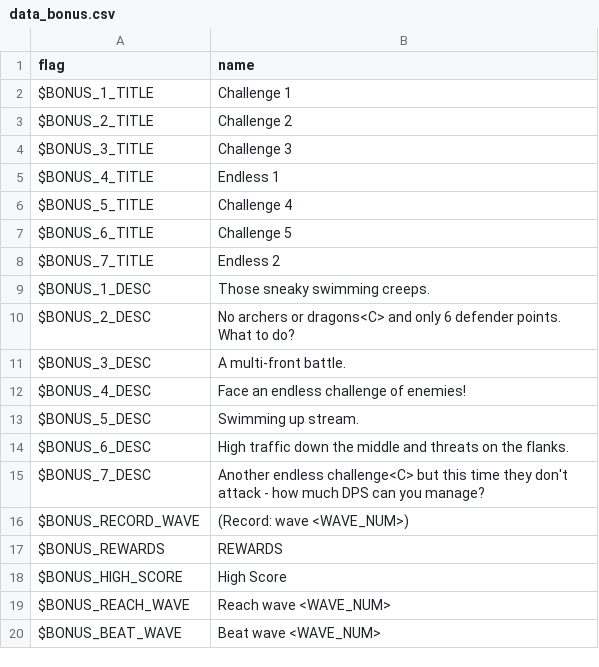
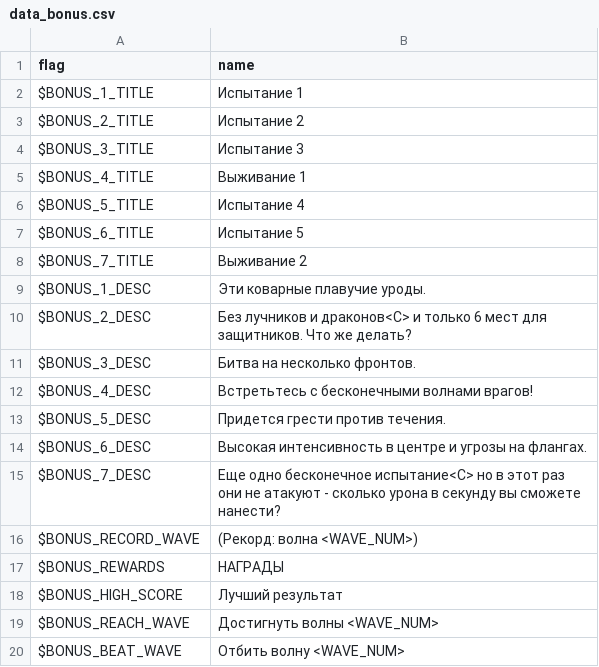
Before and after one commit to RomensTeam/defendersquest1-russian, a CSV file: locales/ru-RU/data_bonus.csv, drawn as a sheet.

```diff
--- a/locales/ru-RU/data_bonus.csv
+++ b/locales/ru-RU/data_bonus.csv
@@ -1,20 +1,20 @@
 "flag","name",
-"$BONUS_1_TITLE","Challenge 1",
-"$BONUS_2_TITLE","Challenge 2",
-"$BONUS_3_TITLE","Challenge 3",
-"$BONUS_4_TITLE","Endless 1",
-"$BONUS_5_TITLE","Challenge 4",
-"$BONUS_6_TITLE","Challenge 5",
-"$BONUS_7_TITLE","Endless 2",
-"$BONUS_1_DESC","Those sneaky swimming creeps.",
-"$BONUS_2_DESC","No archers or dragons<C> and only 6 defender points. What to do?",
-"$BONUS_3_DESC","A multi-front battle.",
-"$BONUS_4_DESC","Face an endless challenge of enemies!",
-"$BONUS_5_DESC","Swimming up stream.",
-"$BONUS_6_DESC","High traffic down the middle and threats on the flanks.",
-"$BONUS_7_DESC","Another endless challenge<C> but this time they don't attack - how much DPS can you manage?",
-"$BONUS_RECORD_WAVE","(Record: wave <WAVE_NUM>)",
-"$BONUS_REWARDS","REWARDS",
-"$BONUS_HIGH_SCORE","High Score",
-"$BONUS_REACH_WAVE","Reach wave <WAVE_NUM>",
-"$BONUS_BEAT_WAVE","Beat wave <WAVE_NUM>",
+"$BONUS_1_TITLE","Испытание 1",
+"$BONUS_2_TITLE","Испытание 2",
+"$BONUS_3_TITLE","Испытание 3",
+"$BONUS_4_TITLE","Выживание 1",
+"$BONUS_5_TITLE","Испытание 4",
+"$BONUS_6_TITLE","Испытание 5",
+"$BONUS_7_TITLE","Выживание 2",
+"$BONUS_1_DESC","Эти коварные плавучие уроды.",
+"$BONUS_2_DESC","Без лучников и драконов<C> и только 6 мест для защитников. Что же делать?",
+"$BONUS_3_DESC","Битва на несколько фронтов.",
+"$BONUS_4_DESC","Встретьтесь с бесконечными волнами врагов!",
+"$BONUS_5_DESC","Придется грести против течения.",
+"$BONUS_6_DESC","Высокая интенсивность в центре и угрозы на флангах.",
+"$BONUS_7_DESC","Еще одно бесконечное испытание<C> но в этот раз они не атакуют - сколько урона в секунду вы сможете нанести?",
+"$BONUS_RECORD_WAVE","(Рекорд: волна <WAVE_NUM>)",
+"$BONUS_REWARDS","НАГРАДЫ",
+"$BONUS_HIGH_SCORE","Лучший результат",
+"$BONUS_REACH_WAVE","Достигнуть волны <WAVE_NUM>",
+"$BONUS_BEAT_WAVE","Отбить волну <WAVE_NUM>",
```
Also changed, not shown: locales/ru-RU/data_achievements.csv, locales/ru-RU/data_defender.csv, 3 other files.
